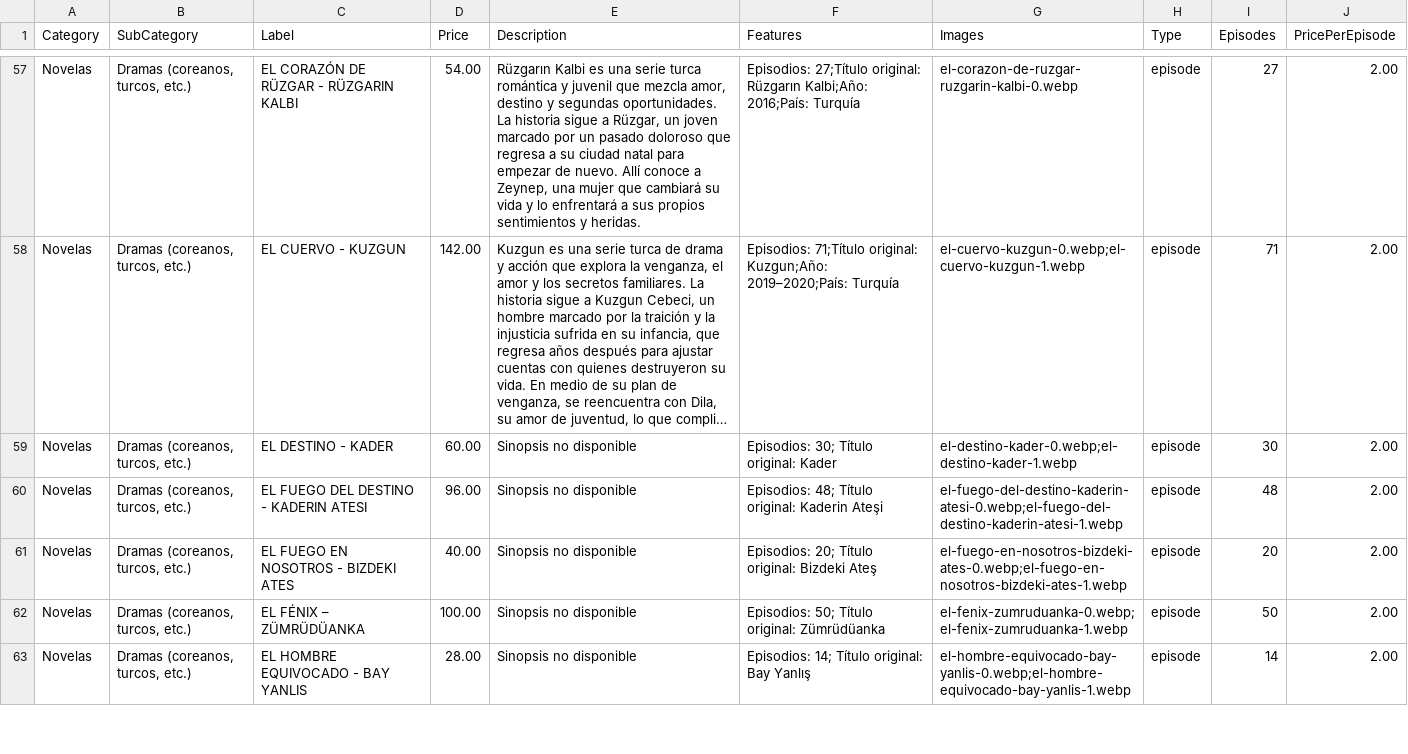
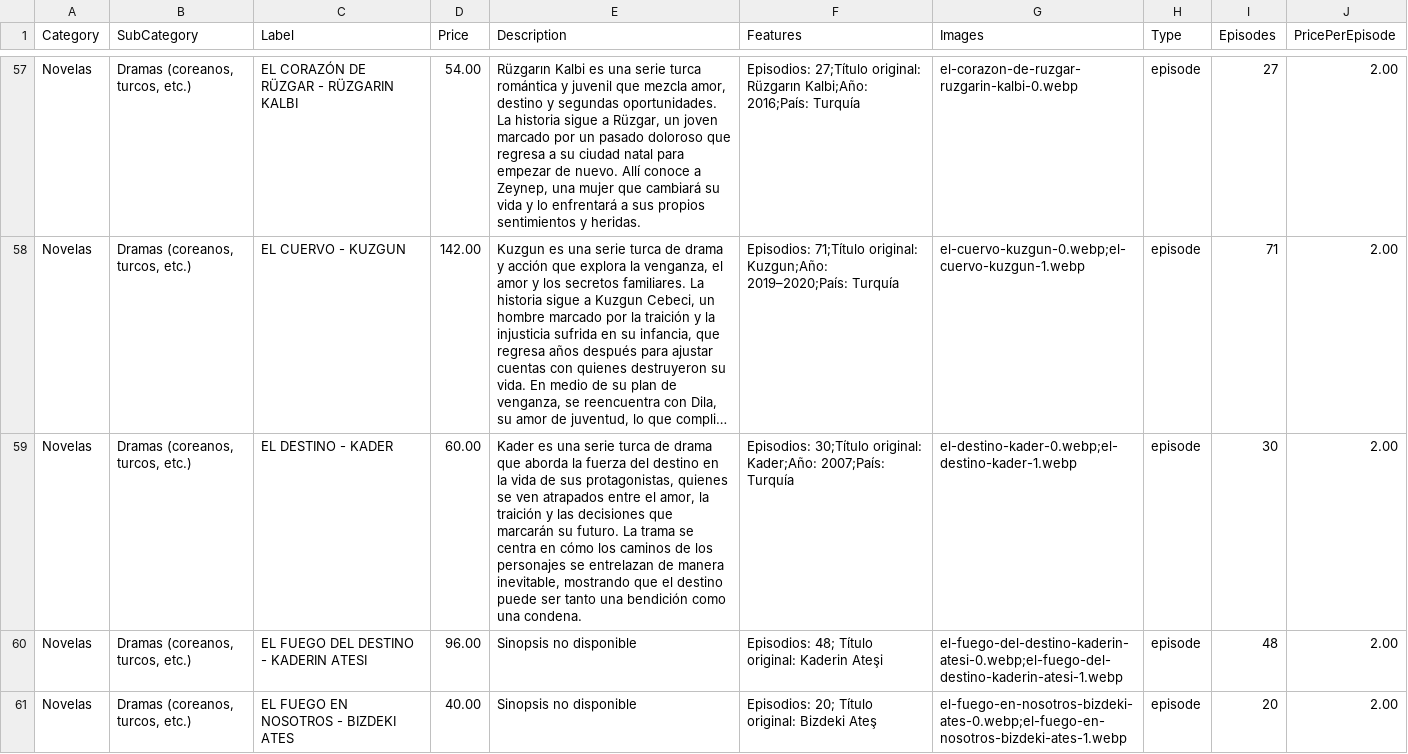
Before and after one commit to suarezangulo/MERCADO, a CSV file: data/catalogo.csv, drawn as a sheet; only a part is shown, gaps mark what is left out; the shorter side is filled out with more unchanged rows; long unchanged cells end in …; the diff names each change by its address in the sheet, - before the commit and + after, or states it on an @@ line.

Commit message:
Actualizar catálogo desde panel de administración

```diff
--- a/data/catalogo.csv
+++ b/data/catalogo.csv
-E59 (Description): Sinopsis no disponible
+E59 (Description): Kader es una serie turca de drama que aborda la fuerza del destino en la vida de sus protagonistas, quienes se ven atrapados entre el amor, la traición y las decisiones que marcarán su futuro. La trama se centra en cómo los caminos de los personajes se entrelazan de manera inevitable, mostrando que el destino puede ser tanto una bendición como una condena.
-F59 (Features): Episodios: 30; Título original: Kader
+F59 (Features): Episodios: 30;Título original: Kader;Año: 2007;País: Turquía
```
